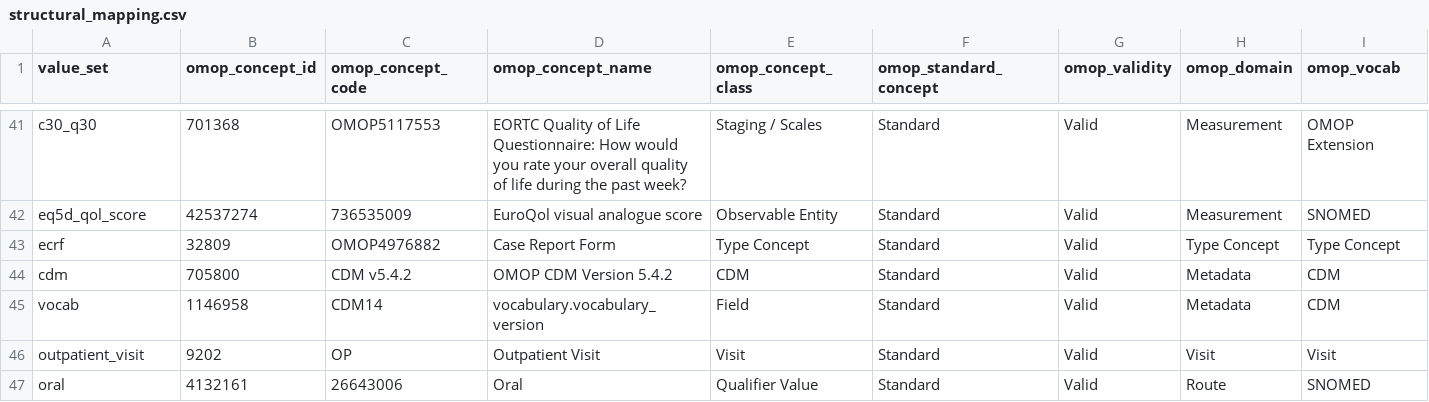
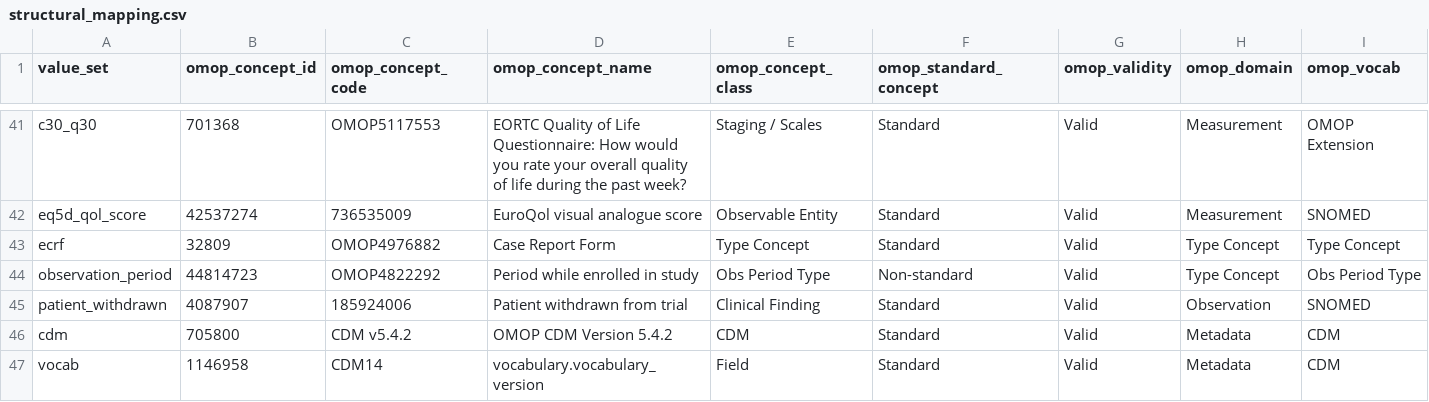
Before and after one commit to pcm-primerose/omop_etl, a CSV file: src/omop_etl/resources/static_mapped/structural_mapping.csv, drawn as a sheet; only a part is shown, gaps mark what is left out; the shorter side is filled out with more unchanged rows; the diff names each change by its address in the sheet, - before the commit and + after, or states it on an @@ line.

Commit message:
feat: changed lost-to-followup to be follow clinical trial OHDSI guidelines, ltfu records emitted only when true, topic concept with value shape

```diff
--- a/src/omop_etl/resources/static_mapped/structural_mapping.csv
+++ b/src/omop_etl/resources/static_mapped/structural_mapping.csv
+row 44: observation_period | 44814723 | OMOP4822292 | Period while enrolled in study | Obs Period Type | Non-standard | Valid | Type Concept | Obs Period Type
+row 45: patient_withdrawn | 4087907 | 185924006 | Patient withdrawn from trial | Clinical Finding | Standard | Valid | Observation | SNOMED
```
Also changed, not shown: src/omop_etl/resources/static_mapped/static_mapping.csv, 6 other files.
